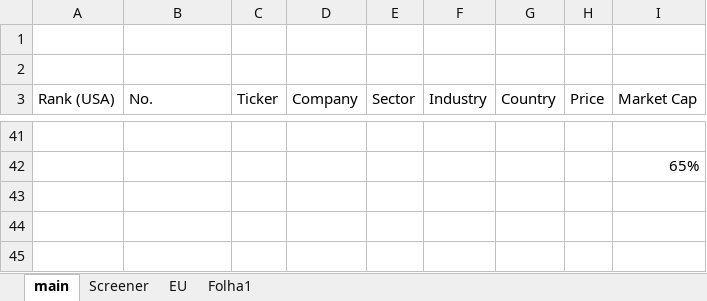
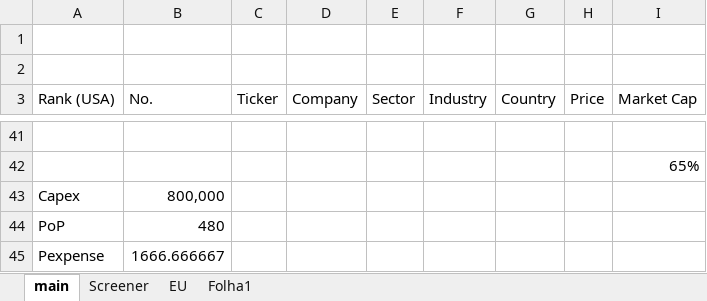
Before and after one commit to SBClemente/Finance, an Excel workbook: Sectors/Defense.xlsx, sheet main, drawn as a sheet; only a part is shown, gaps mark what is left out; values as stored, in another font and other column widths than the file's, no borders; the diff names each change by its address in the sheet, - before the commit and + after, or states it on an @@ line.

```diff
--- a/Sectors/Defense.xlsx (sheet main)
+++ b/Sectors/Defense.xlsx (sheet main)
+row 43: Capex | 800,000
+row 44: PoP | 480
+row 45: Pexpense | 1666.666667
```
Also changed, not shown: sheet EU, sheet Screener, sheet Folha1, formulas that keep their value, Macro/Sp500 Performance.xlsx, Stocks/ADMA.xlsx, 1 other file.
